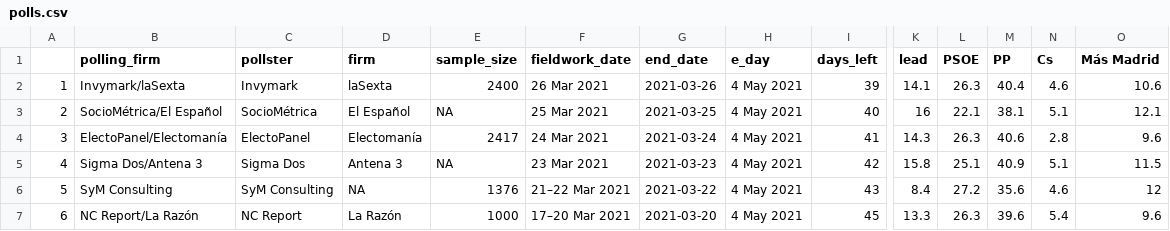
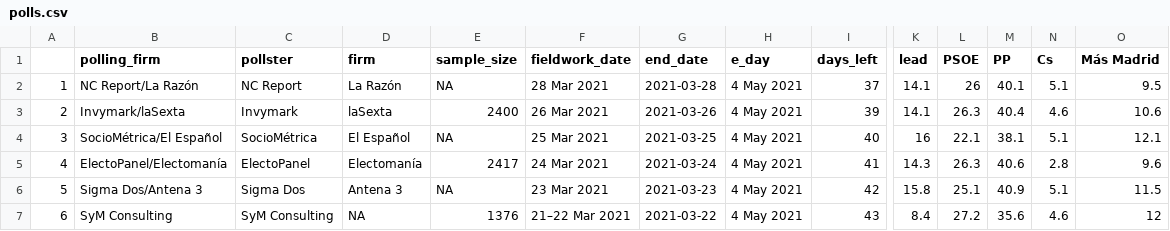
Before and after one commit to endikasatu/madrid-2021-model, a CSV file: data/polls.csv, drawn as a sheet; only a part is shown, gaps mark what is left out; the shorter side is filled out with more unchanged rows; addresses are those after the commit; rows hold the shown columns only; the diff names each change by its address in the sheet, - before the commit and + after, or states it on an @@ line.

```diff
--- a/data/polls.csv
+++ b/data/polls.csv
+row 2: 1 | NC Report/La Razón | NC Report | La Razón | NA | 28 Mar 2021 | 2021-03-28 | 4 May 2021 | 37 | 14.1 | 26 | 40.1 | 5.1 | 9.5
@@ column A renumbered from row 3 down @@
```
Also changed, not shown: data/pde_plus_polls.csv.
